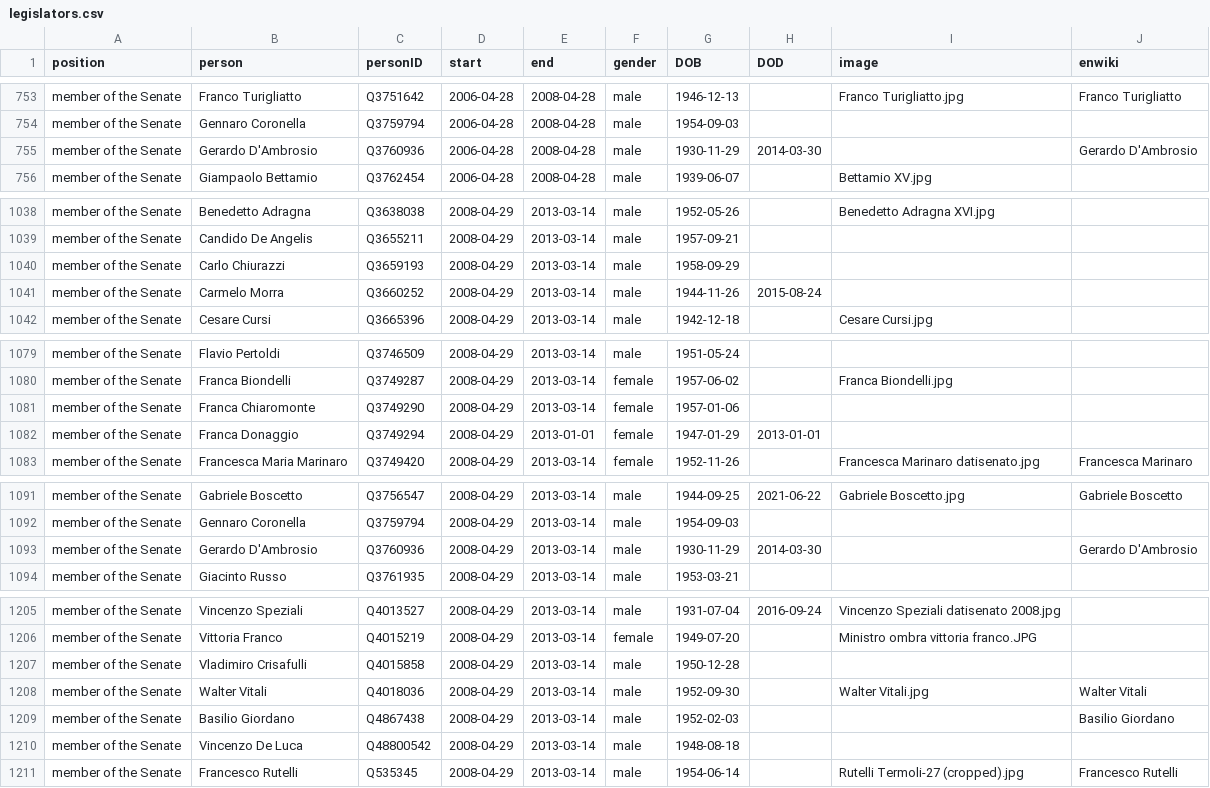
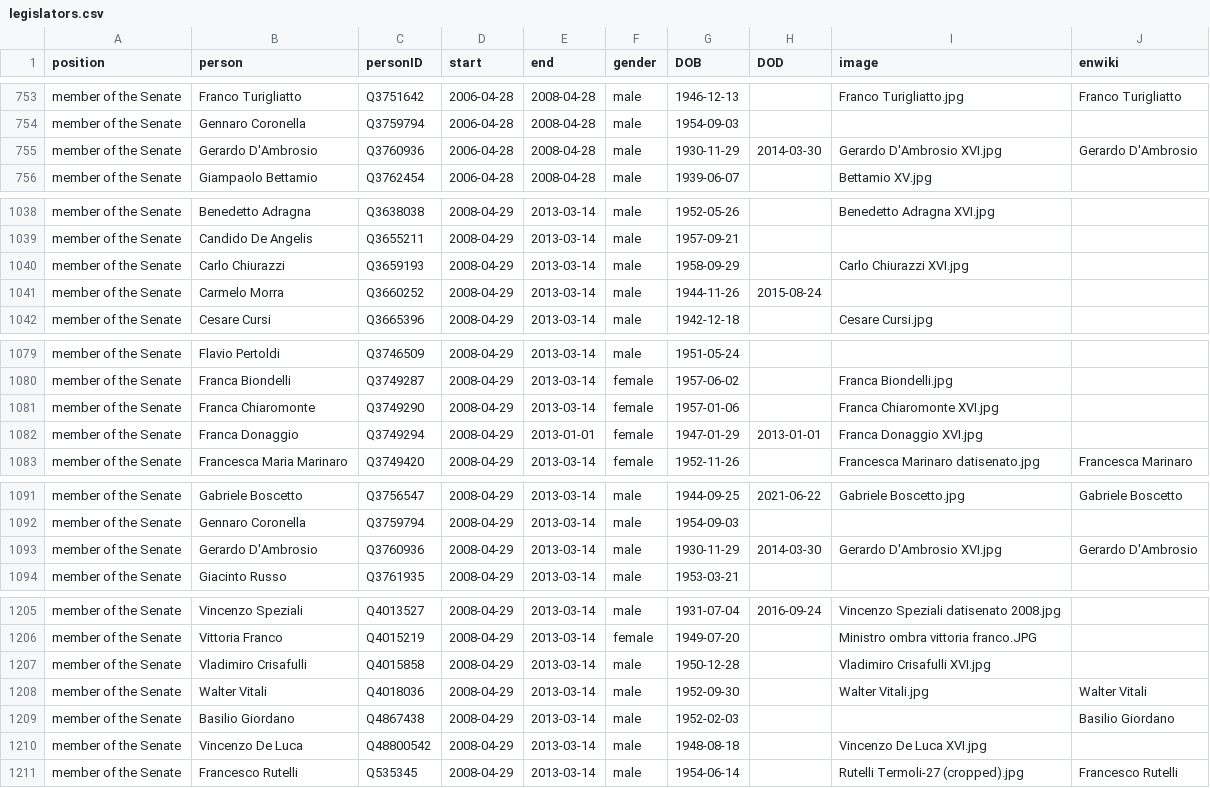
Before and after one commit to every-politician-scrapers/italy-ministers, a CSV file: html/legislators.csv, drawn as a sheet; only a part is shown, gaps mark what is left out; the diff covers the shown part only.

Commit message:
PCB update

```diff
--- a/html/legislators.csv
+++ b/html/legislators.csv
@@ -754,3 +754,3 @@ member of the Senate,Franco Turigliatto,Q3751642,2006-04-28,2008-04-28,male,1946
 member of the Senate,Gennaro Coronella,Q3759794,2006-04-28,2008-04-28,male,1954-09-03,,,
-member of the Senate,Gerardo D'Ambrosio,Q3760936,2006-04-28,2008-04-28,male,1930-11-29,2014-03-30,,Gerardo D'Ambrosio
+member of the Senate,Gerardo D'Ambrosio,Q3760936,2006-04-28,2008-04-28,male,1930-11-29,2014-03-30,Gerardo D'Ambrosio XVI.jpg,Gerardo D'Ambrosio
 member of the Senate,Giampaolo Bettamio,Q3762454,2006-04-28,2008-04-28,male,1939-06-07,,Bettamio XV.jpg,
@@ -1039,3 +1039,3 @@ member of the Senate,Benedetto Adragna,Q3638038,2008-04-29,2013-03-14,male,1952-
 member of the Senate,Candido De Angelis,Q3655211,2008-04-29,2013-03-14,male,1957-09-21,,,
-member of the Senate,Carlo Chiurazzi,Q3659193,2008-04-29,2013-03-14,male,1958-09-29,,,
+member of the Senate,Carlo Chiurazzi,Q3659193,2008-04-29,2013-03-14,male,1958-09-29,,Carlo Chiurazzi XVI.jpg,
 member of the Senate,Carmelo Morra,Q3660252,2008-04-29,2013-03-14,male,1944-11-26,2015-08-24,,
@@ -1080,4 +1080,4 @@ member of the Senate,Flavio Pertoldi,Q3746509,2008-04-29,2013-03-14,male,1951-05
 member of the Senate,Franca Biondelli,Q3749287,2008-04-29,2013-03-14,female,1957-06-02,,Franca Biondelli.jpg,
-member of the Senate,Franca Chiaromonte,Q3749290,2008-04-29,2013-03-14,female,1957-01-06,,,
-member of the Senate,Franca Donaggio,Q3749294,2008-04-29,2013-01-01,female,1947-01-29,2013-01-01,,
+member of the Senate,Franca Chiaromonte,Q3749290,2008-04-29,2013-03-14,female,1957-01-06,,Franca Chiaromonte XVI.jpg,
+member of the Senate,Franca Donaggio,Q3749294,2008-04-29,2013-01-01,female,1947-01-29,2013-01-01,Franca Donaggio XVI.jpg,
 member of the Senate,Francesca Maria Marinaro,Q3749420,2008-04-29,2013-03-14,female,1952-11-26,,Francesca Marinaro datisenato.jpg,Francesca Marinaro
@@ -1092,3 +1092,3 @@ member of the Senate,Gabriele Boscetto,Q3756547,2008-04-29,2013-03-14,male,1944-
 member of the Senate,Gennaro Coronella,Q3759794,2008-04-29,2013-03-14,male,1954-09-03,,,
-member of the Senate,Gerardo D'Ambrosio,Q3760936,2008-04-29,2013-03-14,male,1930-11-29,2014-03-30,,Gerardo D'Ambrosio
+member of the Senate,Gerardo D'Ambrosio,Q3760936,2008-04-29,2013-03-14,male,1930-11-29,2014-03-30,Gerardo D'Ambrosio XVI.jpg,Gerardo D'Ambrosio
 member of the Senate,Giacinto Russo,Q3761935,2008-04-29,2013-03-14,male,1953-03-21,,,
@@ -1206,6 +1206,6 @@ member of the Senate,Vincenzo Speziali,Q4013527,2008-04-29,2013-03-14,male,1931-
 member of the Senate,Vittoria Franco,Q4015219,2008-04-29,2013-03-14,female,1949-07-20,,Ministro ombra vittoria franco.JPG,
-member of the Senate,Vladimiro Crisafulli,Q4015858,2008-04-29,2013-03-14,male,1950-12-28,,,
+member of the Senate,Vladimiro Crisafulli,Q4015858,2008-04-29,2013-03-14,male,1950-12-28,,Vladimiro Crisafulli XVI.jpg,
 member of the Senate,Walter Vitali,Q4018036,2008-04-29,2013-03-14,male,1952-09-30,,Walter Vitali.jpg,Walter Vitali
 member of the Senate,Basilio Giordano,Q4867438,2008-04-29,2013-03-14,male,1952-02-03,,,Basilio Giordano
-member of the Senate,Vincenzo De Luca,Q48800542,2008-04-29,2013-03-14,male,1948-08-18,,,
+member of the Senate,Vincenzo De Luca,Q48800542,2008-04-29,2013-03-14,male,1948-08-18,,Vincenzo De Luca XVI.jpg,
 member of the Senate,Francesco Rutelli,Q535345,2008-04-29,2013-03-14,male,1954-06-14,,Rutelli Termoli-27 (cropped).jpg,Francesco Rutelli
```
Also changed, not shown: 7 edited cells elsewhere in this file.
